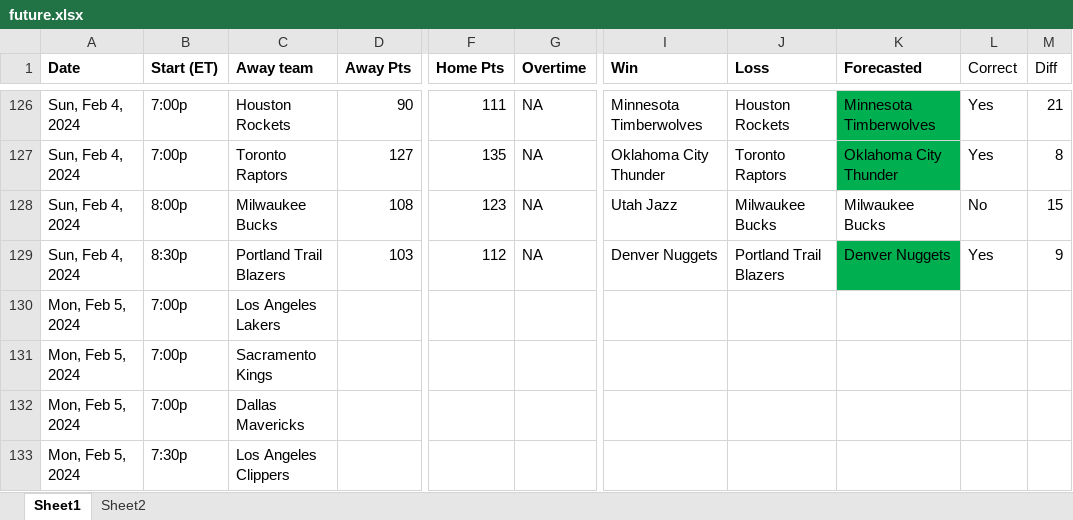
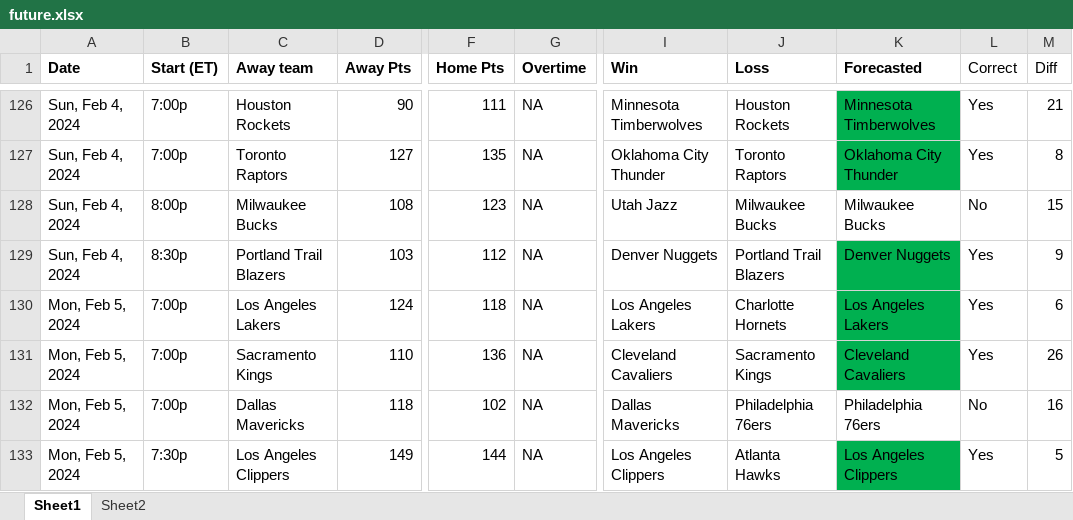
Before and after one commit to ballgorithm/NBA_Projections, an Excel workbook: future.xlsx, sheet Sheet1, drawn as a sheet; only a part is shown, gaps mark what is left out; values as stored, in another font and other column widths than the file's, no borders; the diff covers the shown part only; the diff names each change by its address in the sheet, - before the commit and + after, or states it on an @@ line.

Commit message:
modified:   NBA2324.xlsx modified:   cumulative_accuracy.ipynb modified:   espn_comparison.ipynb modified:   espn_comparison.xlsx modified:   future.xlsx modified:   nba_v1.1.ipynb

```diff
--- a/future.xlsx (sheet Sheet1)
+++ b/future.xlsx (sheet Sheet1)
-D130 (Away Pts): (empty)
+D130 (Away Pts): 124
-F130 (Home Pts): (empty)
+F130 (Home Pts): 118
-G130:G133 (Overtime): (empty)
+G130:G133 (Overtime): NA
-I130 (Win): (empty)
+I130 (Win): Los Angeles Lakers
-J130 (Loss): (empty)
+J130 (Loss): Charlotte Hornets
-K130 (Forecasted): (empty)
+K130 (Forecasted): Los Angeles Lakers
-K130:K131 fill: none
+K130:K131 fill: #00B050
-L130:L131 (Correct): (empty)
+L130:L131 (Correct): Yes
-M130 (Diff): (empty)
+M130 (Diff): 6
-D131 (Away Pts): (empty)
+D131 (Away Pts): 110
-F131 (Home Pts): (empty)
+F131 (Home Pts): 136
-I131 (Win): (empty)
+I131 (Win): Cleveland Cavaliers
-J131 (Loss): (empty)
+J131 (Loss): Sacramento Kings
-K131 (Forecasted): (empty)
+K131 (Forecasted): Cleveland Cavaliers
-M131 (Diff): (empty)
+M131 (Diff): 26
-D132 (Away Pts): (empty)
+D132 (Away Pts): 118
-F132 (Home Pts): (empty)
+F132 (Home Pts): 102
-I132 (Win): (empty)
+I132 (Win): Dallas Mavericks
-J132 (Loss): (empty)
+J132 (Loss): Philadelphia 76ers
-K132 (Forecasted): (empty)
+K132 (Forecasted): Philadelphia 76ers
-L132 (Correct): (empty)
+L132 (Correct): No
-M132 (Diff): (empty)
+M132 (Diff): 16
-D133 (Away Pts): (empty)
+D133 (Away Pts): 149
-F133 (Home Pts): (empty)
+F133 (Home Pts): 144
-I133 (Win): (empty)
+I133 (Win): Los Angeles Clippers
-J133 (Loss): (empty)
+J133 (Loss): Atlanta Hawks
-K133 (Forecasted): (empty)
+K133 (Forecasted): Los Angeles Clippers
-K133 fill: none
+K133 fill: #00B050
-L133 (Correct): (empty)
+L133 (Correct): Yes
-M133 (Diff): (empty)
+M133 (Diff): 5
```
Also changed, not shown: 16 edited cells and cell formats elsewhere in this sheet, sheet Sheet2, charts or pictures, NBA2324.xlsx, espn_comparison.xlsx, 3 other files.
